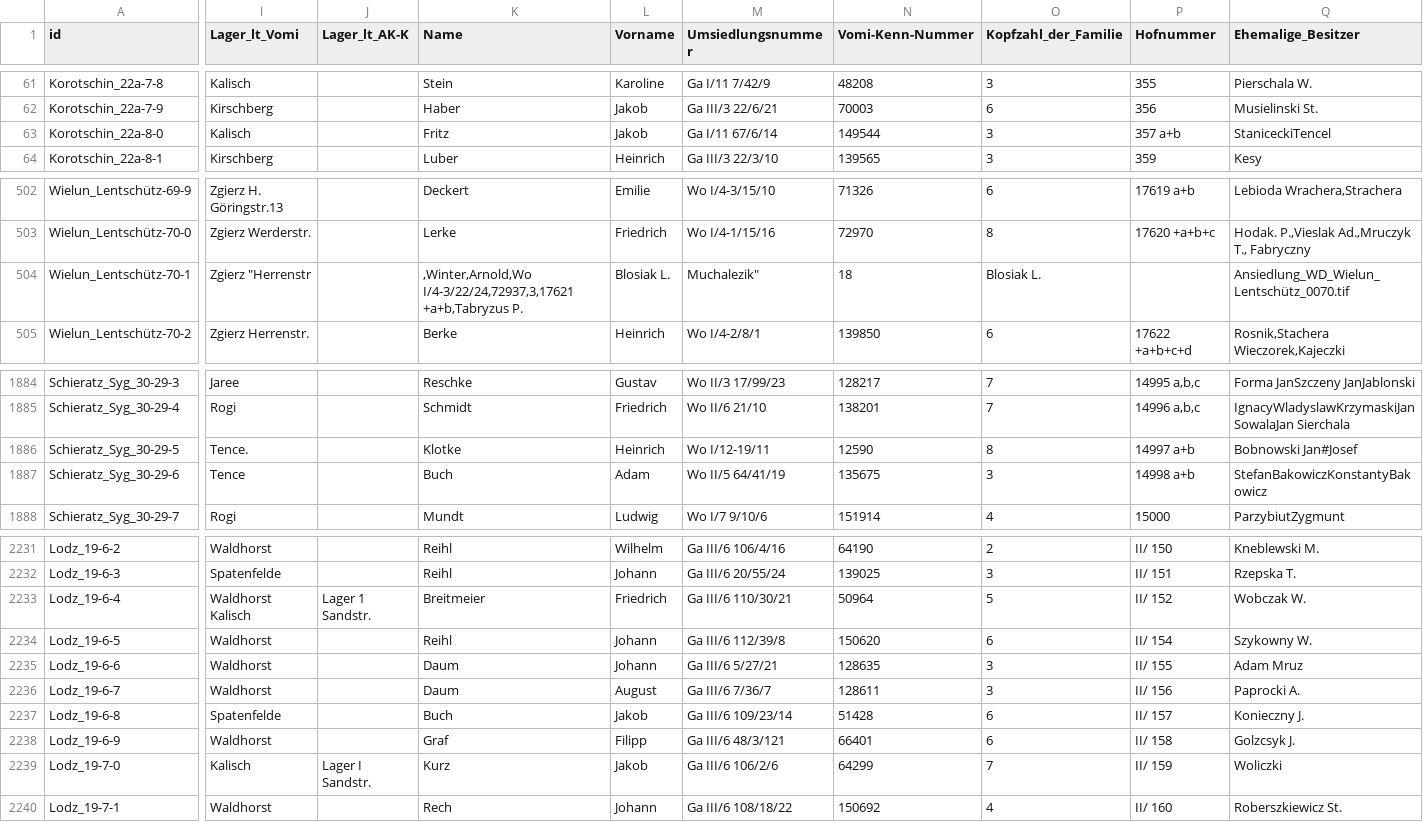
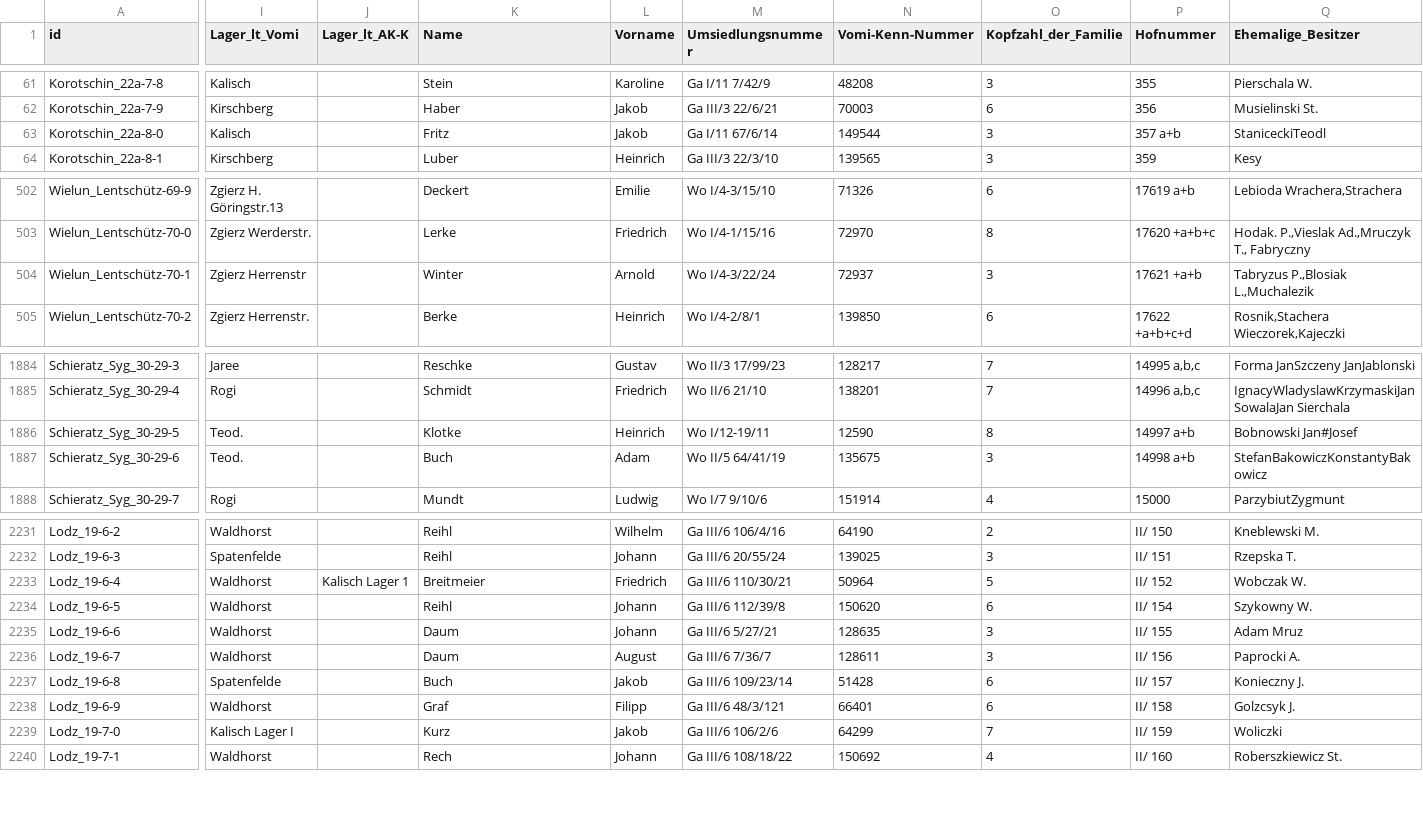
Before and after one commit to rue-a/hofzuweisungslisten, a CSV file: hofzuweisungslisten.csv, drawn as a sheet; only a part is shown, gaps mark what is left out; the diff covers the shown part only; the diff names each change by its address in the sheet, - before the commit and + after, or states it on an @@ line.

Commit message:
curate

```diff
--- a/hofzuweisungslisten.csv
+++ b/hofzuweisungslisten.csv
-Q63 (Ehemalige_Besitzer): StaniceckiTencel
+Q63 (Ehemalige_Besitzer): StaniceckiTeodl
-I504 (Lager_lt_Vomi): Zgierz "Herrenstr
+I504 (Lager_lt_Vomi): Zgierz Herrenstr
-K504 (Name): ,Winter,Arnold,Wo I/4-3/22/24,72937,3,17621 +a+b,Tabryzus P.
+K504 (Name): Winter
-L504 (Vorname): Blosiak L.
+L504 (Vorname): Arnold
-M504 (Umsiedlungsnummer): Muchalezik"
+M504 (Umsiedlungsnummer): Wo I/4-3/22/24
-N504 (Vomi-Kenn-Nummer): 18
+N504 (Vomi-Kenn-Nummer): 72937
-O504 (Kopfzahl_der_Familie): Blosiak L.
+O504 (Kopfzahl_der_Familie): 3
-P504 (Hofnummer): (empty)
+P504 (Hofnummer): 17621 +a+b
-Q504 (Ehemalige_Besitzer): Ansiedlung_WD_Wielun_Lentschütz_0070.tif
+Q504 (Ehemalige_Besitzer): Tabryzus P.,Blosiak L.,Muchalezik
-I1886 (Lager_lt_Vomi): Tence.
+I1886 (Lager_lt_Vomi): Teod.
-I1887 (Lager_lt_Vomi): Tence
+I1887 (Lager_lt_Vomi): Teod.
-I2233 (Lager_lt_Vomi): Waldhorst Kalisch
+I2233 (Lager_lt_Vomi): Waldhorst
-J2233 (Lager_lt_AK-K): Lager 1 Sandstr.
+J2233 (Lager_lt_AK-K): Kalisch Lager 1
-I2239 (Lager_lt_Vomi): Kalisch
+I2239 (Lager_lt_Vomi): Kalisch Lager I
-J2239 (Lager_lt_AK-K): Lager I Sandstr.
+J2239 (Lager_lt_AK-K): (empty)
```
Also changed, not shown: 4 edited cells elsewhere in this file.
